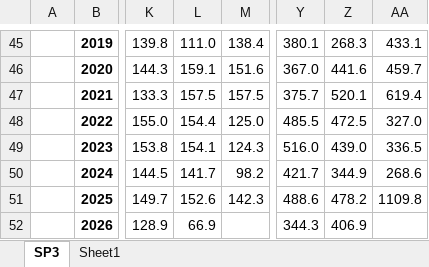
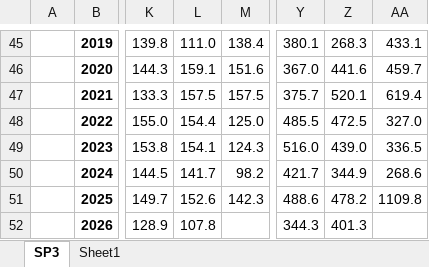
Before and after one commit to Minhsp3/CHIRPS, an Excel workbook: streamlit_deploy/truyvan_thuyvan/Lưu lượng Sản lượng Srepok3 1977_2026.xlsx, sheet SP3, drawn as a sheet; only a part is shown, gaps mark what is left out; values as stored, in another font and other column widths than the file's, no borders; the diff names each change by its address in the sheet, - before the commit and + after, or states it on an @@ line.

```diff
--- a/streamlit_deploy/truyvan_thuyvan/Lưu lượng Sản lượng Srepok3 1977_2026.xlsx (sheet SP3)
+++ b/streamlit_deploy/truyvan_thuyvan/Lưu lượng Sản lượng Srepok3 1977_2026.xlsx (sheet SP3)
-L52: 66.9
+L52: 107.8
-Z52: 406.9
+Z52: 401.3
```
Also changed, not shown: streamlit_deploy/truyvan_thuyvan/Lưu lượng Sản lượng Buôn Kuop 1977_2026.xlsx, streamlit_deploy/truyvan_thuyvan/Lưu lượng Sản lượng Buôn Tua Srah 1977_2026.xlsx, 1 other file.
